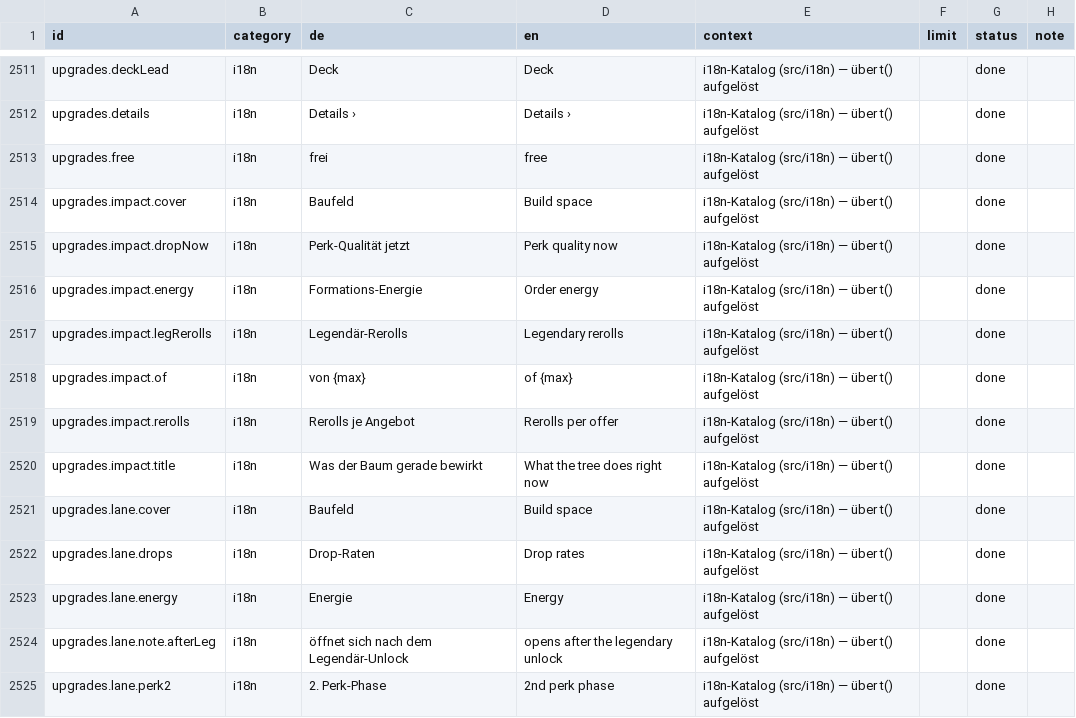
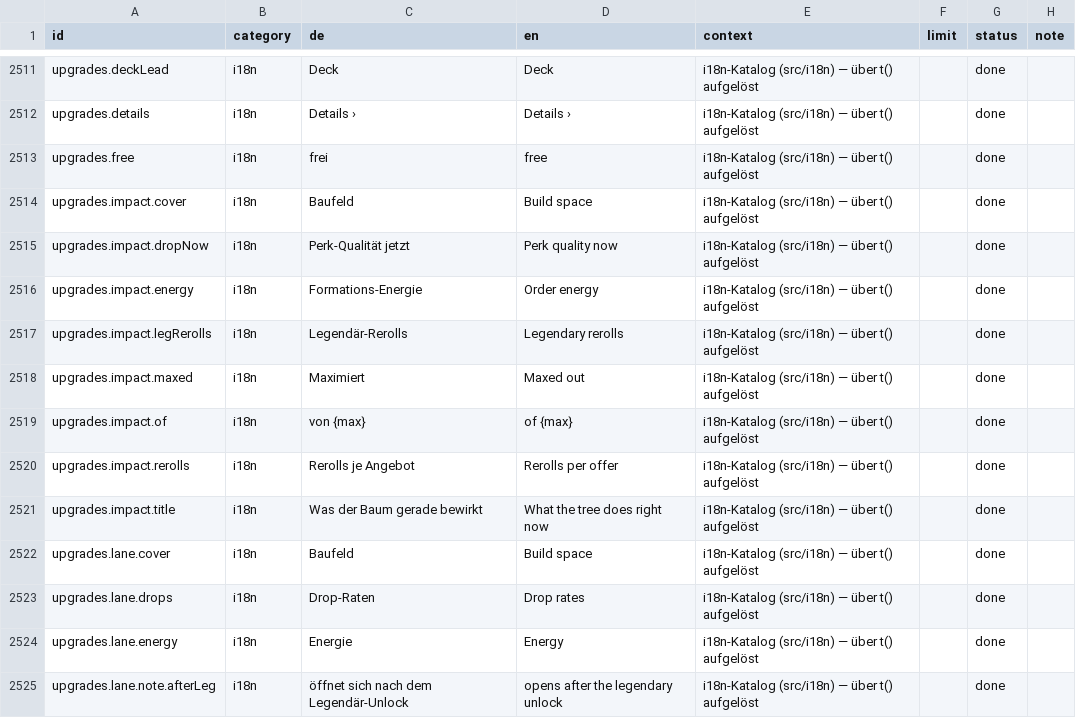
Before and after one commit to GitGudMonkeh/autostich, a CSV file: docs/localization/strings_de_pixi_2026-08-15.csv, drawn as a sheet; only a part is shown, gaps mark what is left out; the shorter side is filled out with more unchanged rows; the diff names each change by its address in the sheet, - before the commit and + after, or states it on an @@ line.

```diff
--- a/docs/localization/strings_de_pixi_2026-08-15.csv
+++ b/docs/localization/strings_de_pixi_2026-08-15.csv
+row 2518: upgrades.impact.maxed | i18n | Maximiert | Maxed out | i18n-Katalog (src/i18n) — über t() aufgelöst |  | done
```
Also changed, not shown: 7 other files.
